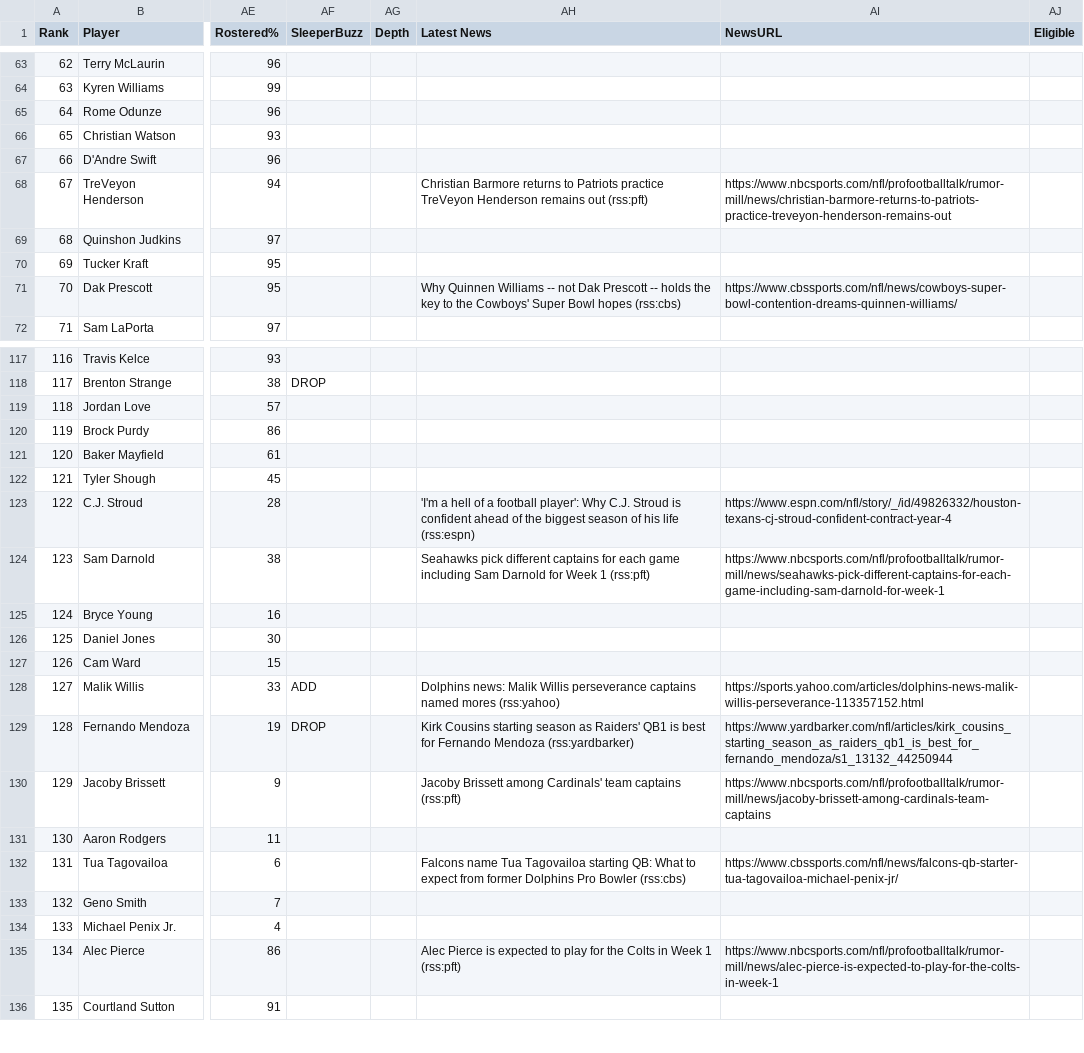
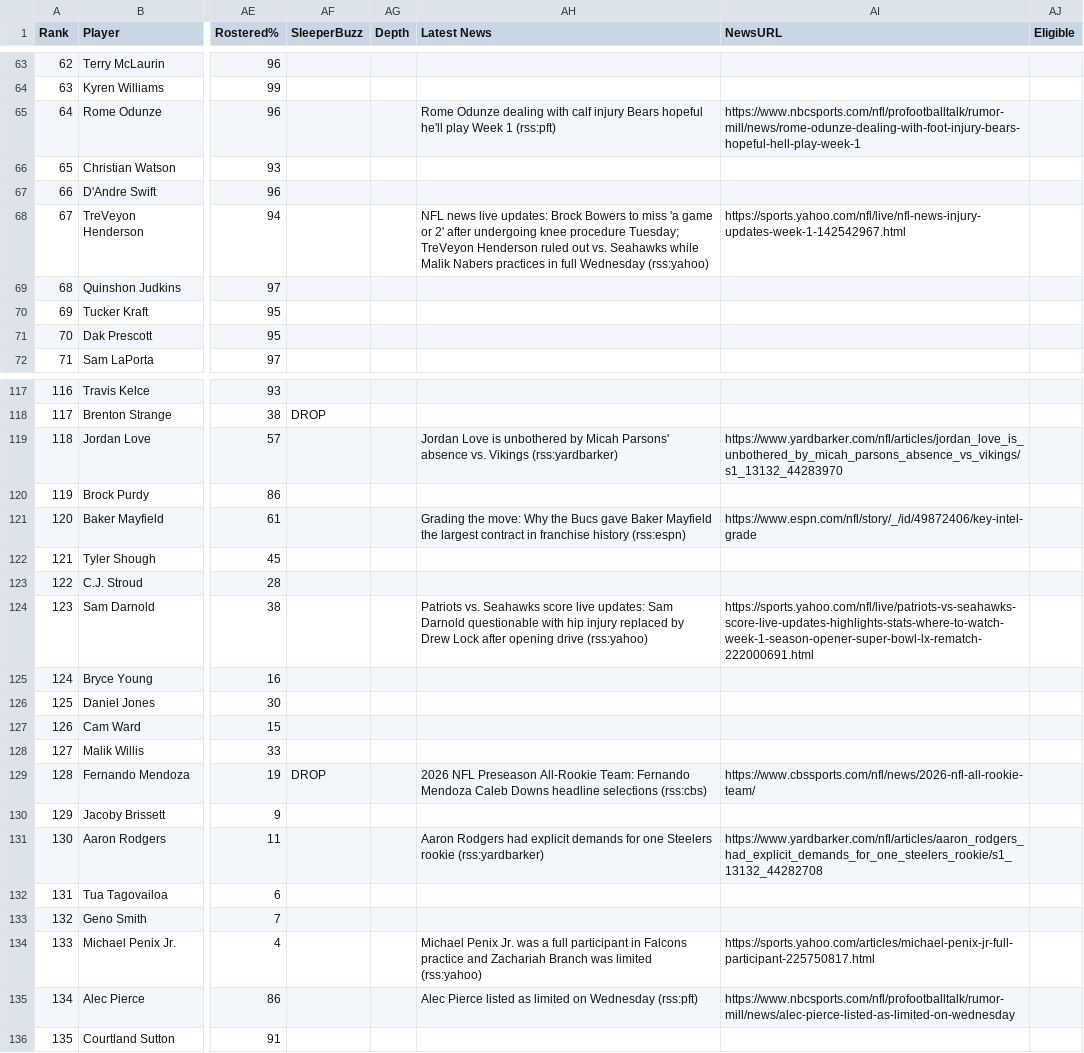
Before and after one commit to HelloHowAreYouHaveANiceDay/ff-assistant, a CSV file: data/player-report.csv, drawn as a sheet; only a part is shown, gaps mark what is left out; the diff covers the shown part only; the diff names each change by its address in the sheet, - before the commit and + after, or states it on an @@ line.

```diff
--- a/data/player-report.csv
+++ b/data/player-report.csv
-AH65 (Latest News): (empty)
+AH65 (Latest News): Rome Odunze dealing with calf injury Bears hopeful he'll play Week 1 (rss:pft)
-AI65 (NewsURL): (empty)
+AI65 (NewsURL): https://www.nbcsports.com/nfl/profootballtalk/rumor-mill/news/rome-odunze-dealing-with-foot-injury-bears-hopeful-hell-play-week-1
-AH68 (Latest News): Christian Barmore returns to Patriots practice TreVeyon Henderson remains out (rss:pft)
+AH68 (Latest News): NFL news live updates: Brock Bowers to miss 'a game or 2' after undergoing knee procedure Tuesday; TreVeyon Henderson ruled out vs. Seahawks while Malik Nabers practices in full Wednesday (rss:yahoo)
-AI68 (NewsURL): https://www.nbcsports.com/nfl/profootballtalk/rumor-mill/news/christian-barmore-returns-to-patriots-practice-treveyon-henderson-remains-out
+AI68 (NewsURL): https://sports.yahoo.com/nfl/live/nfl-news-injury-updates-week-1-142542967.html
-AH71 (Latest News): Why Quinnen Williams -- not Dak Prescott -- holds the key to the Cowboys' Super Bowl hopes (rss:cbs)
+AH71 (Latest News): (empty)
-AI71 (NewsURL): https://www.cbssports.com/nfl/news/cowboys-super-bowl-contention-dreams-quinnen-williams/
+AI71 (NewsURL): (empty)
-AH119 (Latest News): (empty)
+AH119 (Latest News): Jordan Love is unbothered by Micah Parsons' absence vs. Vikings (rss:yardbarker)
-AI119 (NewsURL): (empty)
+AI119 (NewsURL): https://www.yardbarker.com/nfl/articles/jordan_love_is_unbothered_by_micah_parsons_absence_vs_vikings/s1_13132_44283970
-AH121 (Latest News): (empty)
+AH121 (Latest News): Grading the move: Why the Bucs gave Baker Mayfield the largest contract in franchise history (rss:espn)
-AI121 (NewsURL): (empty)
+AI121 (NewsURL): https://www.espn.com/nfl/story/_/id/49872406/key-intel-grade
-AH123 (Latest News): 'I'm a hell of a football player': Why C.J. Stroud is confident ahead of the biggest season of his life (rss:espn)
+AH123 (Latest News): (empty)
-AI123 (NewsURL): https://www.espn.com/nfl/story/_/id/49826332/houston-texans-cj-stroud-confident-contract-year-4
+AI123 (NewsURL): (empty)
-AH124 (Latest News): Seahawks pick different captains for each game including Sam Darnold for Week 1 (rss:pft)
+AH124 (Latest News): Patriots vs. Seahawks score live updates: Sam Darnold questionable with hip injury replaced by Drew Lock after opening drive (rss:yahoo)
-AI124 (NewsURL): https://www.nbcsports.com/nfl/profootballtalk/rumor-mill/news/seahawks-pick-different-captains-for-each-game-including-sam-darnold-for-week-1
+AI124 (NewsURL): https://sports.yahoo.com/nfl/live/patriots-vs-seahawks-score-live-updates-highlights-stats-where-to-watch-week-1-season-opener-super-bowl-lx-rematch-222000691.html
-AF128 (SleeperBuzz): ADD
+AF128 (SleeperBuzz): (empty)
-AH128 (Latest News): Dolphins news: Malik Willis perseverance captains named mores (rss:yahoo)
+AH128 (Latest News): (empty)
-AI128 (NewsURL): https://sports.yahoo.com/articles/dolphins-news-malik-willis-perseverance-113357152.html
+AI128 (NewsURL): (empty)
-AH129 (Latest News): Kirk Cousins starting season as Raiders' QB1 is best for Fernando Mendoza (rss:yardbarker)
+AH129 (Latest News): 2026 NFL Preseason All-Rookie Team: Fernando Mendoza Caleb Downs headline selections (rss:cbs)
-AI129 (NewsURL): https://www.yardbarker.com/nfl/articles/kirk_cousins_starting_season_as_raiders_qb1_is_best_for_fernando_mendoza/s1_13132_44250944
+AI129 (NewsURL): https://www.cbssports.com/nfl/news/2026-nfl-all-rookie-team/
-AH130 (Latest News): Jacoby Brissett among Cardinals' team captains (rss:pft)
+AH130 (Latest News): (empty)
-AI130 (NewsURL): https://www.nbcsports.com/nfl/profootballtalk/rumor-mill/news/jacoby-brissett-among-cardinals-team-captains
+AI130 (NewsURL): (empty)
-AH131 (Latest News): (empty)
+AH131 (Latest News): Aaron Rodgers had explicit demands for one Steelers rookie (rss:yardbarker)
-AI131 (NewsURL): (empty)
+AI131 (NewsURL): https://www.yardbarker.com/nfl/articles/aaron_rodgers_had_explicit_demands_for_one_steelers_rookie/s1_13132_44282708
-AH132 (Latest News): Falcons name Tua Tagovailoa starting QB: What to expect from former Dolphins Pro Bowler (rss:cbs)
+AH132 (Latest News): (empty)
-AI132 (NewsURL): https://www.cbssports.com/nfl/news/falcons-qb-starter-tua-tagovailoa-michael-penix-jr/
+AI132 (NewsURL): (empty)
-AH134 (Latest News): (empty)
+AH134 (Latest News): Michael Penix Jr. was a full participant in Falcons practice and Zachariah Branch was limited (rss:yahoo)
-AI134 (NewsURL): (empty)
+AI134 (NewsURL): https://sports.yahoo.com/articles/michael-penix-jr-full-participant-225750817.html
-AH135 (Latest News): Alec Pierce is expected to play for the Colts in Week 1 (rss:pft)
+AH135 (Latest News): Alec Pierce listed as limited on Wednesday (rss:pft)
-AI135 (NewsURL): https://www.nbcsports.com/nfl/profootballtalk/rumor-mill/news/alec-pierce-is-expected-to-play-for-the-colts-in-week-1
+AI135 (NewsURL): https://www.nbcsports.com/nfl/profootballtalk/rumor-mill/news/alec-pierce-listed-as-limited-on-wednesday
```
Also changed, not shown: 117 edited cells elsewhere in this file, 1 other file.
